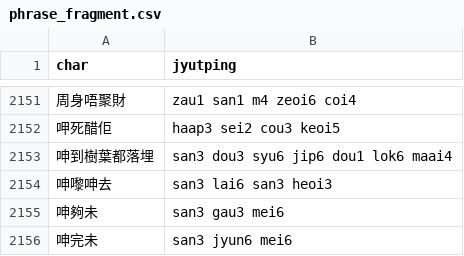
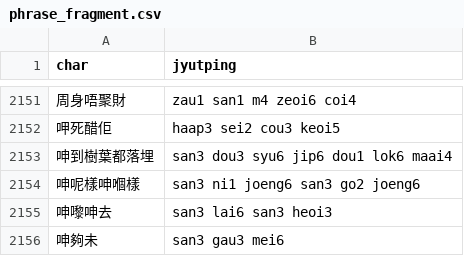
Before and after one commit to CanCLID/rime-cantonese-upstream, a CSV file: phrase_fragment.csv, drawn as a sheet; only a part is shown, gaps mark what is left out; the shorter side is filled out with more unchanged rows; the diff names each change by its address in the sheet, - before the commit and + after, or states it on an @@ line.

Commit message:
Update san3 呻

```diff
--- a/phrase_fragment.csv
+++ b/phrase_fragment.csv
+row 2154: 呻呢樣呻嗰樣 | san3 ni1 joeng6 san3 go2 joeng6
```
